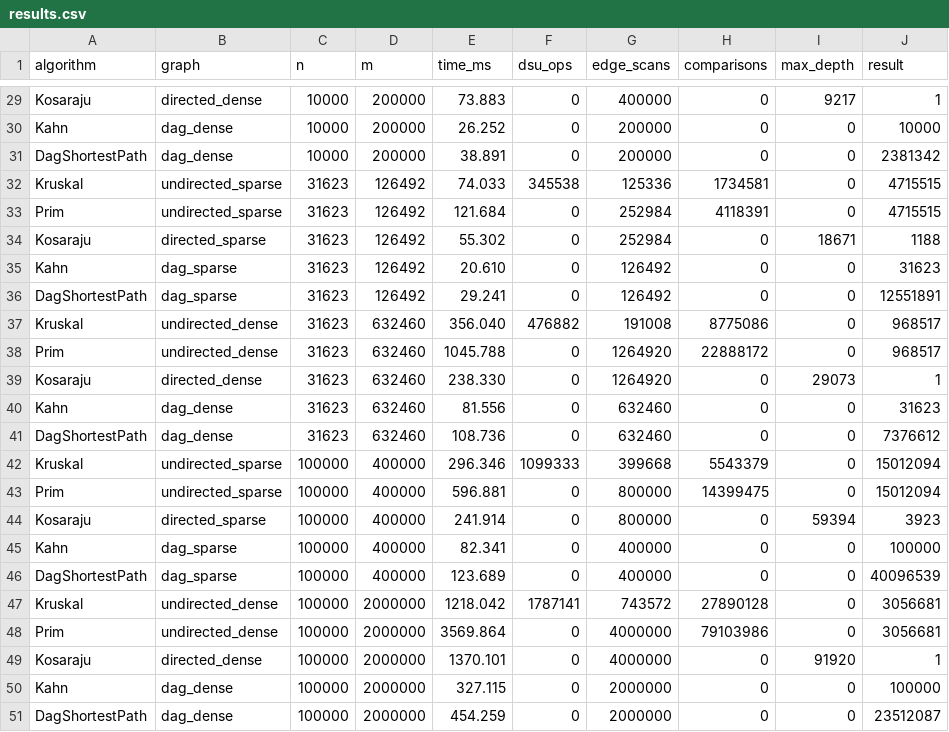
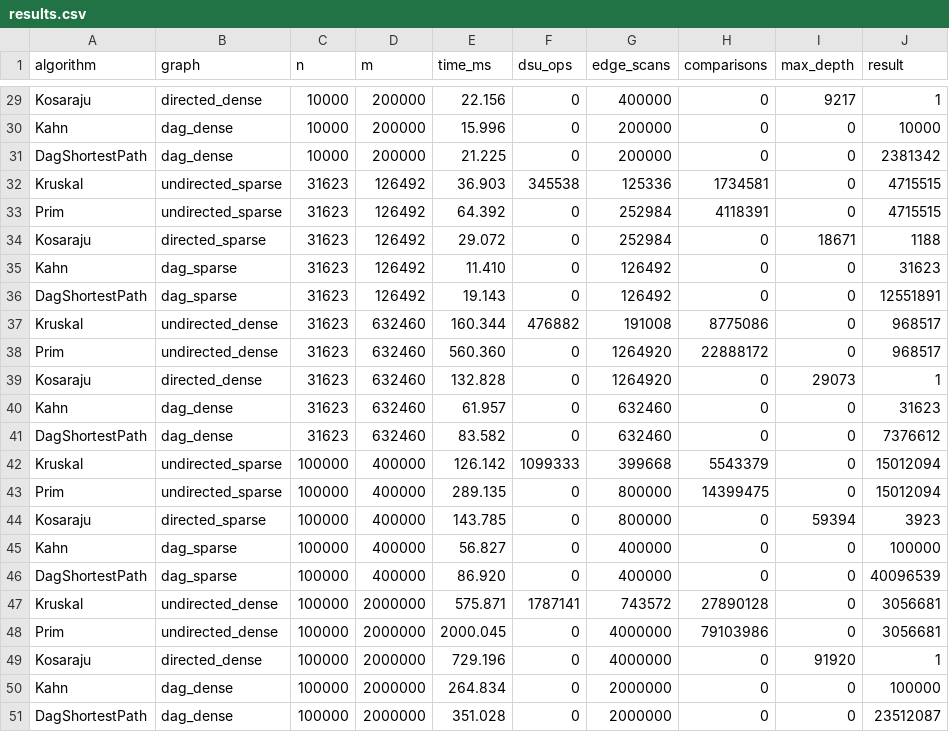
Before and after one commit to al0ni/DAA_Assignment3, a CSV file: results/results.csv, drawn as a sheet; only a part is shown, gaps mark what is left out; the diff covers the shown part only; the diff names each change by its address in the sheet, - before the commit and + after, or states it on an @@ line.

```diff
--- a/results/results.csv
+++ b/results/results.csv
-E29 (time_ms): 73.883
+E29 (time_ms): 22.156
-E30 (time_ms): 26.252
+E30 (time_ms): 15.996
-E31 (time_ms): 38.891
+E31 (time_ms): 21.225
-E32 (time_ms): 74.033
+E32 (time_ms): 36.903
-E33 (time_ms): 121.684
+E33 (time_ms): 64.392
-E34 (time_ms): 55.302
+E34 (time_ms): 29.072
-E35 (time_ms): 20.610
+E35 (time_ms): 11.410
-E36 (time_ms): 29.241
+E36 (time_ms): 19.143
-E37 (time_ms): 356.040
+E37 (time_ms): 160.344
-E38 (time_ms): 1045.788
+E38 (time_ms): 560.360
-E39 (time_ms): 238.330
+E39 (time_ms): 132.828
-E40 (time_ms): 81.556
+E40 (time_ms): 61.957
-E41 (time_ms): 108.736
+E41 (time_ms): 83.582
-E42 (time_ms): 296.346
+E42 (time_ms): 126.142
-E43 (time_ms): 596.881
+E43 (time_ms): 289.135
-E44 (time_ms): 241.914
+E44 (time_ms): 143.785
-E45 (time_ms): 82.341
+E45 (time_ms): 56.827
-E46 (time_ms): 123.689
+E46 (time_ms): 86.920
-E47 (time_ms): 1218.042
+E47 (time_ms): 575.871
-E48 (time_ms): 3569.864
+E48 (time_ms): 2000.045
-E49 (time_ms): 1370.101
+E49 (time_ms): 729.196
-E50 (time_ms): 327.115
+E50 (time_ms): 264.834
-E51 (time_ms): 454.259
+E51 (time_ms): 351.028
```
Also changed, not shown: 27 edited cells elsewhere in this file, 18 other files.
